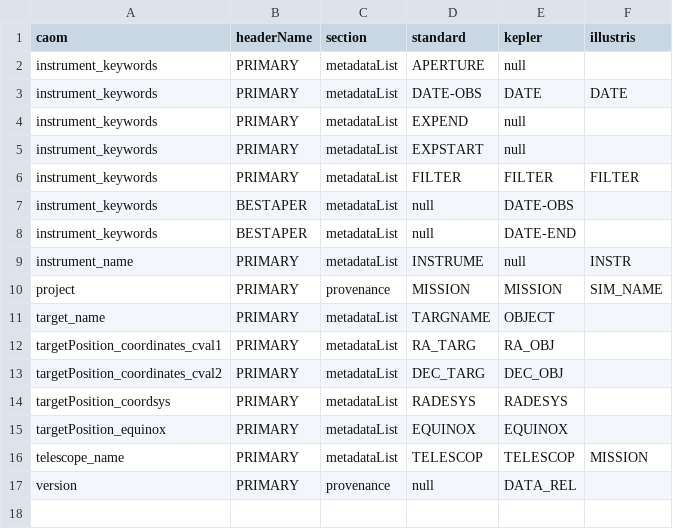
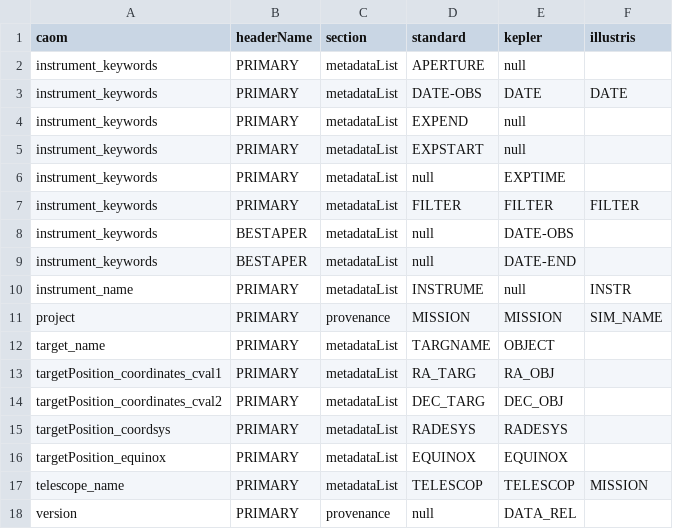
Before and after one commit to spacetelescope/MAST_HLSP, a CSV file: PREP_CAOM/resources/hlsp_keywords.csv, drawn as a sheet.

Commit message:
Working on Kepler exposure time.

```diff
--- a/PREP_CAOM/resources/hlsp_keywords.csv
+++ b/PREP_CAOM/resources/hlsp_keywords.csv
@@ -5,2 +5,3 @@
 "instrument_keywords","PRIMARY","metadataList","EXPSTART","null",""
+"instrument_keywords","PRIMARY","metadataList","null","EXPTIME",""
 "instrument_keywords","PRIMARY","metadataList","FILTER","FILTER","FILTER"
```
Also changed, not shown: 2 other files.
